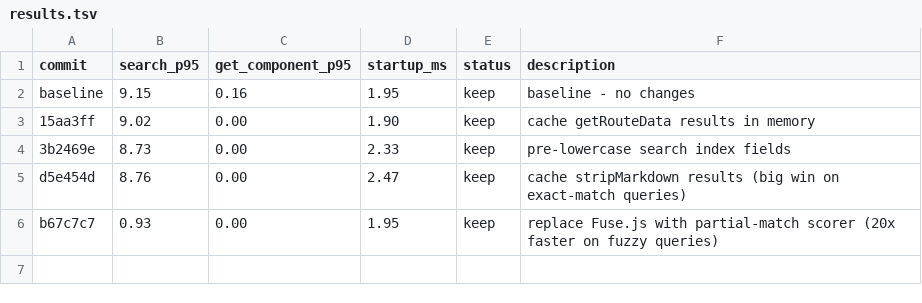
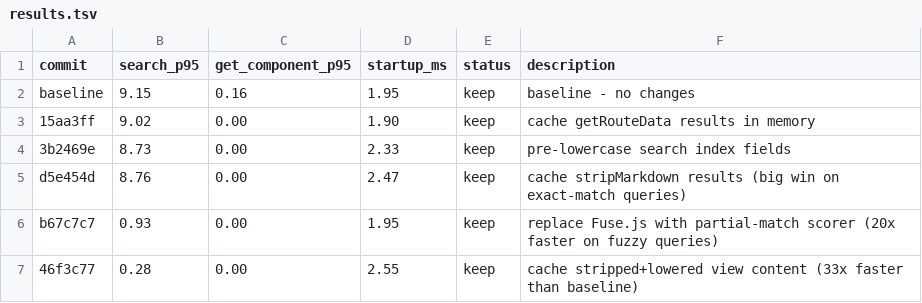
Before and after one commit to commercetools/nimbus, a TSV file: packages/nimbus-mcp/results.tsv, drawn as a sheet; the diff names each change by its address in the sheet, - before the commit and + after, or states it on an @@ line.

```diff
--- a/packages/nimbus-mcp/results.tsv
+++ b/packages/nimbus-mcp/results.tsv
+row 7: 46f3c77 | 0.28 | 0.00 | 2.55 | keep | cache stripped+lowered view content (33x faster than baseline)
```
Also changed, not shown: 3 other files.
